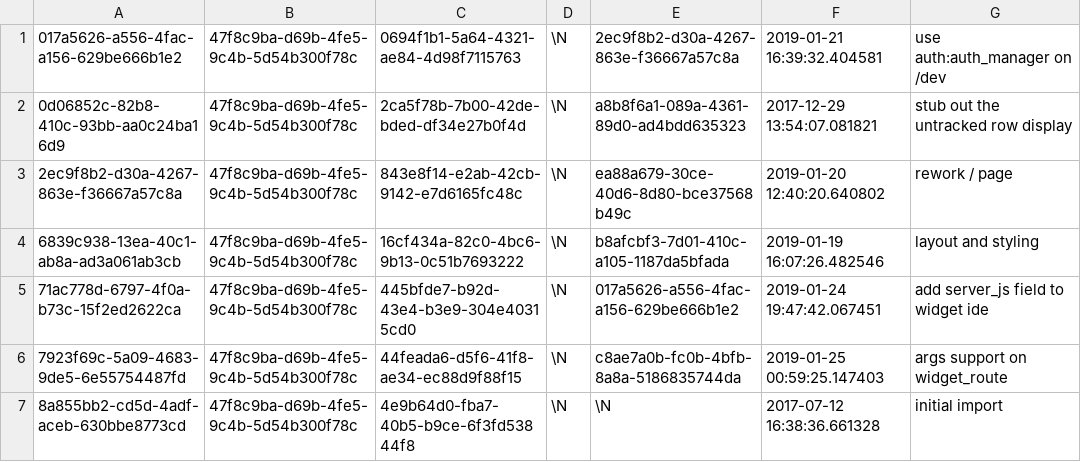
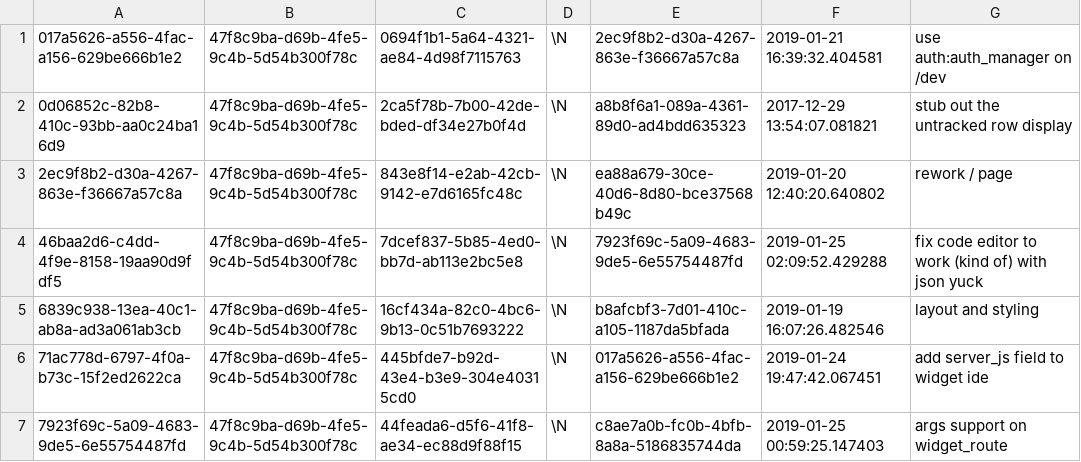
Before and after one commit to aquametalabs/aquameta, a CSV file: bundles-available/org.aquameta.core.ide/commit.csv, drawn as a sheet; only a part is shown; the shorter side is filled out with more unchanged rows.

```diff
--- a/bundles-available/org.aquameta.core.ide/commit.csv
+++ b/bundles-available/org.aquameta.core.ide/commit.csv
@@ -3,2 +3,3 @@
 2ec9f8b2-d30a-4267-863e-f36667a57c8a	47f8c9ba-d69b-4fe5-9c4b-5d54b300f78c	843e8f14-e2ab-42cb-9142-e7d6165fc48c	\N	ea88a679-30ce-40d6-8d80-bce37568b49c	2019-01-20 12:40:20.640802	rework / page
+46baa2d6-c4dd-4f9e-8158-19aa90d9fdf5	47f8c9ba-d69b-4fe5-9c4b-5d54b300f78c	7dcef837-5b85-4ed0-bb7d-ab113e2bc5e8	\N	7923f69c-5a09-4683-9de5-6e55754487fd	2019-01-25 02:09:52.429288	fix code editor to work (kind of) with json yuck
 6839c938-13ea-40c1-ab8a-ad3a061ab3cb	47f8c9ba-d69b-4fe5-9c4b-5d54b300f78c	16cf434a-82c0-4bc6-9b13-0c51b7693222	\N	b8afcbf3-7d01-410c-a105-1187da5bfada	2019-01-19 16:07:26.482546	layout and styling
```
Also changed, not shown: bundles-available/org.aquameta.core.ide/blob.csv, bundles-available/org.aquameta.games.snake/blob.csv, 17 other files.
